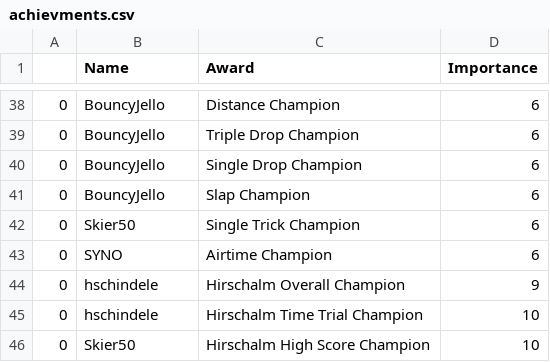
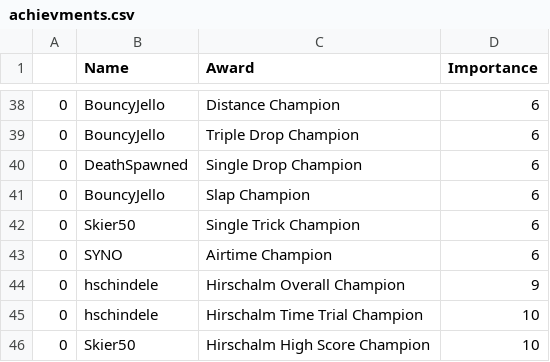
Before and after one commit to hschindele/gmaapp, a CSV file: data/achievments.csv, drawn as a sheet; only a part is shown, gaps mark what is left out.

```diff
--- a/data/achievments.csv
+++ b/data/achievments.csv
@@ -39,3 +39,3 @@
 0,BouncyJello,Triple Drop Champion,6
-0,BouncyJello,Single Drop Champion,6
+0,DeathSpawned,Single Drop Champion,6
 0,BouncyJello,Slap Champion,6
```
Also changed, not shown: 10 other files.
